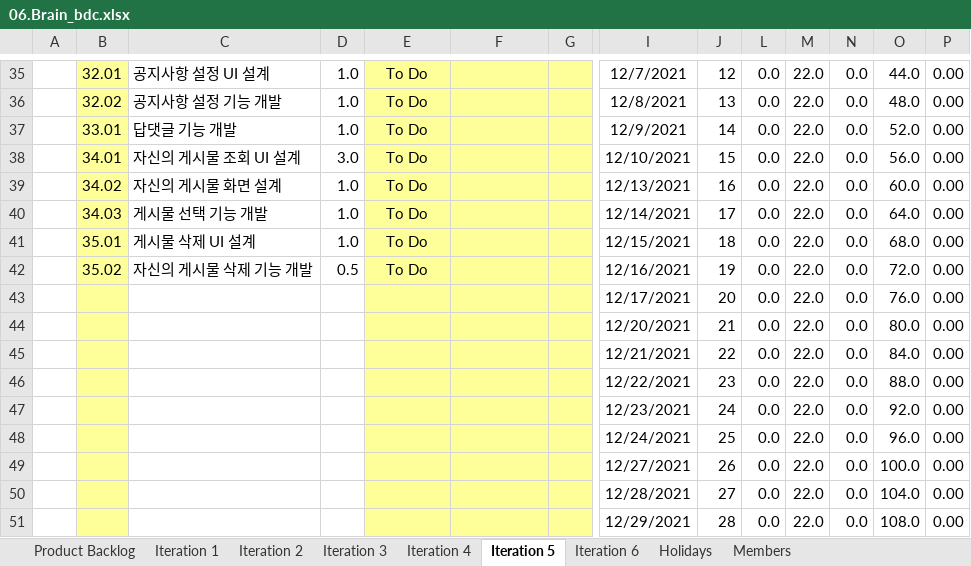
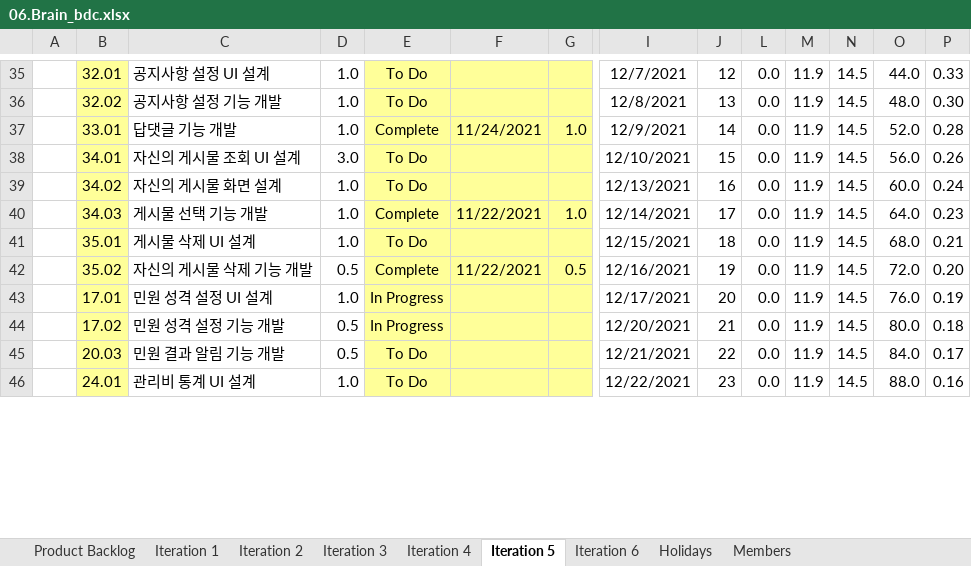
Before and after one commit to Danjinae/Proccess, an Excel workbook: 06.Brain_bdc.xlsx, sheet Iteration 5, drawn as a sheet; only a part is shown, gaps mark what is left out; values as stored, in another font and other column widths than the file's, no borders; charts and pictures and conditional formats not drawn; removed rows and columns are numbered as before the commit, all else as after; rows hold the shown columns only; the diff covers the shown part only; the diff names each change by its address in the sheet, - before the commit and + after, or states it on an @@ line.

Commit message:
1206 업데이트
1206 업데이트

```diff
--- a/06.Brain_bdc.xlsx (sheet Iteration 5)
+++ b/06.Brain_bdc.xlsx (sheet Iteration 5)
-M35:M42: 22.0
+M35:M42: 11.9
-N35:N42: 0.0
+N35:N42: 14.5
-P35: 0.00
+P35: 0.33
-P36: 0.00
+P36: 0.30
-E37: To Do
+E37: Complete
-F37: (empty)
+F37: 11/24/2021
-G37: (empty)
+G37: 1.0
-P37: 0.00
+P37: 0.28
-P38: 0.00
+P38: 0.26
-P39: 0.00
+P39: 0.24
-E40: To Do
+E40: Complete
-F40: (empty)
+F40: 11/22/2021
-G40: (empty)
+G40: 1.0
-P40: 0.00
+P40: 0.23
-P41: 0.00
+P41: 0.21
-E42: To Do
+E42: Complete
-F42: (empty)
+F42: 11/22/2021
-G42: (empty)
+G42: 0.5
-P42: 0.00
+P42: 0.20
-row 43:  |  |  |  |  |  |  | 12/17/2021 | 20 | 0.0 | 22.0 | 0.0 | 76.0 | 0.00
-row 44:  |  |  |  |  |  |  | 12/20/2021 | 21 | 0.0 | 22.0 | 0.0 | 80.0 | 0.00
-row 45:  |  |  |  |  |  |  | 12/21/2021 | 22 | 0.0 | 22.0 | 0.0 | 84.0 | 0.00
-row 46:  |  |  |  |  |  |  | 12/22/2021 | 23 | 0.0 | 22.0 | 0.0 | 88.0 | 0.00
-row 47:  |  |  |  |  |  |  | 12/23/2021 | 24 | 0.0 | 22.0 | 0.0 | 92.0 | 0.00
-row 48:  |  |  |  |  |  |  | 12/24/2021 | 25 | 0.0 | 22.0 | 0.0 | 96.0 | 0.00
-row 49:  |  |  |  |  |  |  | 12/27/2021 | 26 | 0.0 | 22.0 | 0.0 | 100.0 | 0.00
-row 50:  |  |  |  |  |  |  | 12/28/2021 | 27 | 0.0 | 22.0 | 0.0 | 104.0 | 0.00
-row 51:  |  |  |  |  |  |  | 12/29/2021 | 28 | 0.0 | 22.0 | 0.0 | 108.0 | 0.00
+row 43:  | 17.01 | 민원 성격 설정 UI 설계 | 1.0 | In Progress |  |  | 12/17/2021 | 20 | 0.0 | 11.9 | 14.5 | 76.0 | 0.19
+row 44:  | 17.02 | 민원 성격 설정 기능 개발 | 0.5 | In Progress |  |  | 12/20/2021 | 21 | 0.0 | 11.9 | 14.5 | 80.0 | 0.18
+row 45:  | 20.03 | 민원 결과 알림 기능 개발 | 0.5 | To Do |  |  | 12/21/2021 | 22 | 0.0 | 11.9 | 14.5 | 84.0 | 0.17
+row 46:  | 24.01 | 관리비 통계 UI 설계 | 1.0 | To Do |  |  | 12/22/2021 | 23 | 0.0 | 11.9 | 14.5 | 88.0 | 0.16
```
Also changed, not shown: 13 added rows, 8 removed rows and 25 edited cells elsewhere in this sheet, sheet Iteration 4, sheet Product Backlog, formulas that keep their value, hidden cells, charts or pictures.
